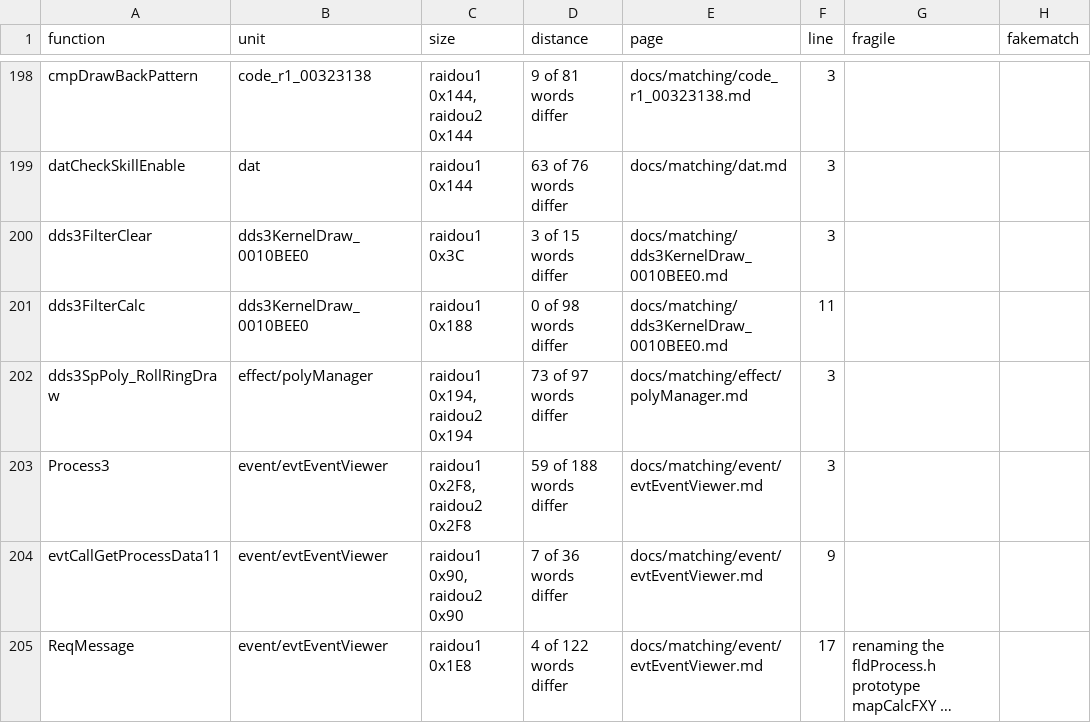
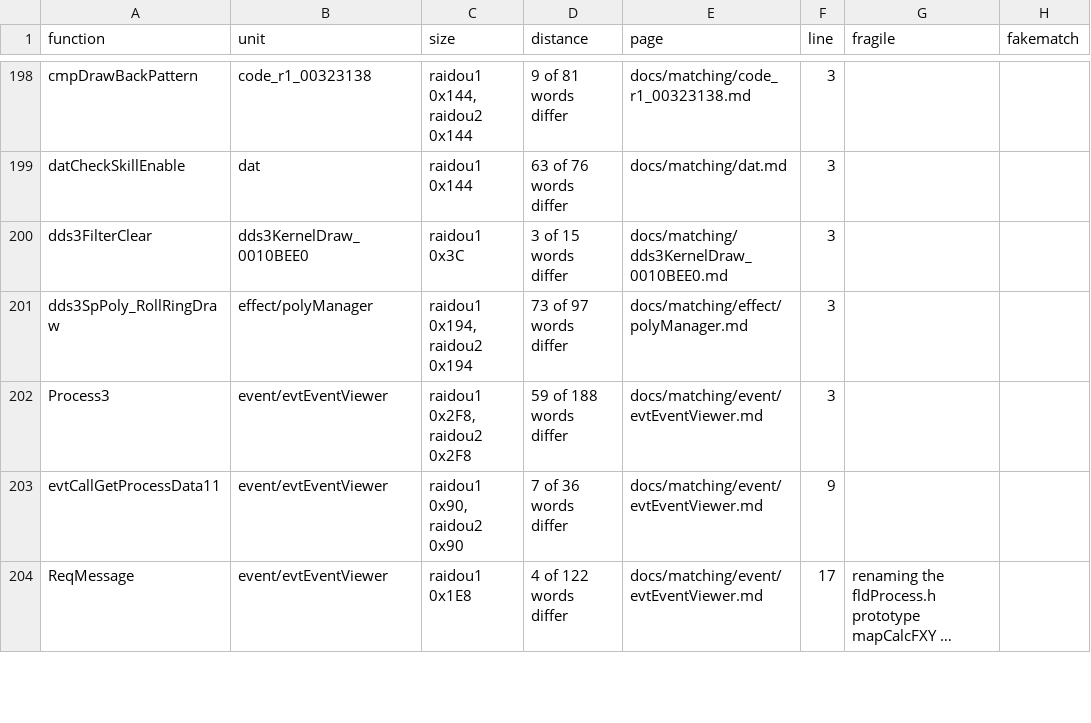
Before and after one commit to Megami-Decomps/raidou-decomp, a TSV file: docs/matching/INDEX.tsv, drawn as a sheet; only a part is shown, gaps mark what is left out; long unchanged cells end in …; the diff names each change by its address in the sheet, - before the commit and + after, or states it on an @@ line.

Commit message:
Give code_0012B6A0 and dds3KernelDraw_0010BEE0 their .rodata, land dds3FilterCalc

```diff
--- a/docs/matching/INDEX.tsv
+++ b/docs/matching/INDEX.tsv
-row 201: dds3FilterCalc | dds3KernelDraw_0010BEE0 | raidou1 0x188 | 0 of 98 words differ | docs/matching/dds3KernelDraw_0010BEE0.md | 11
```
Also changed, not shown: 5 other files.
